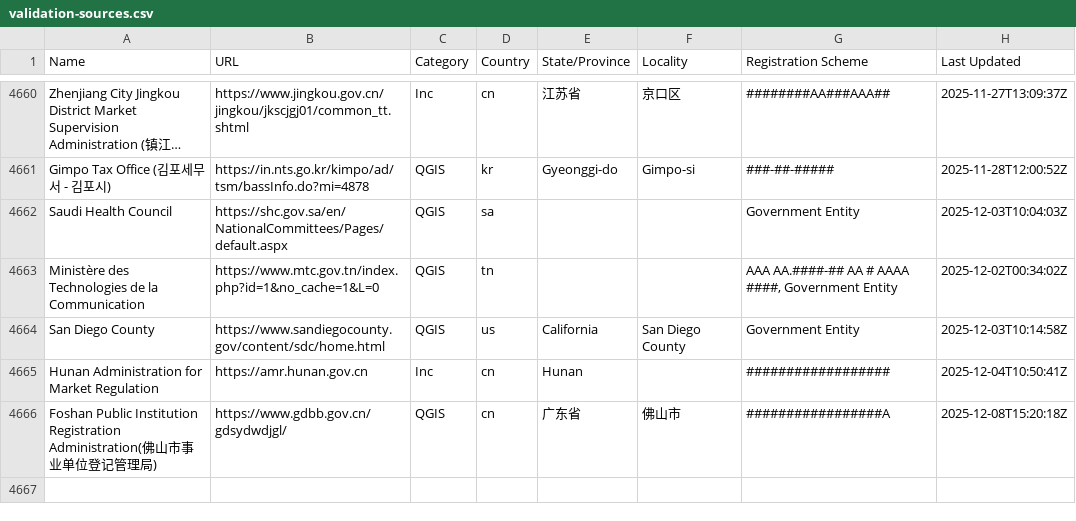
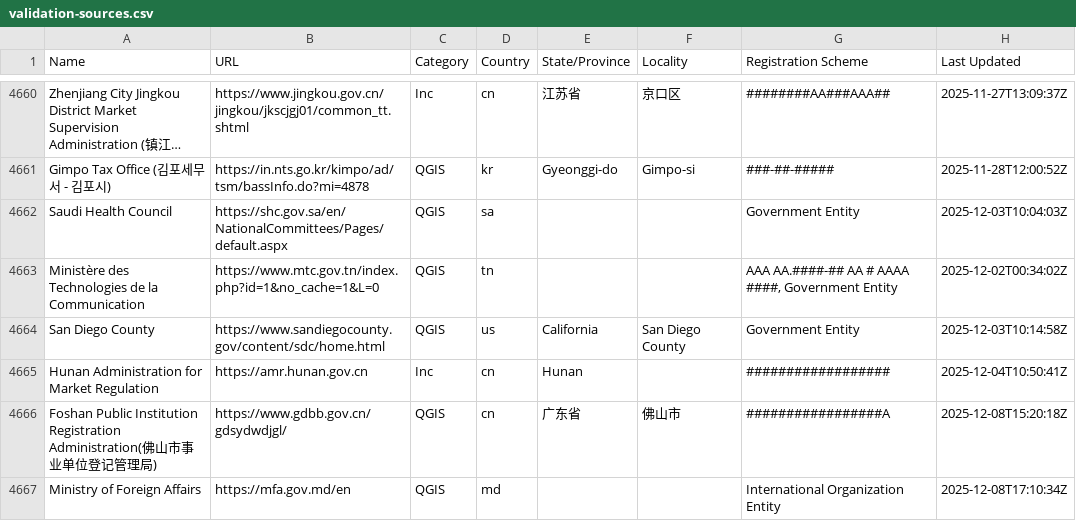
Before and after one commit to digicert/reports, a CSV file: validation-sources/validation-sources.csv, drawn as a sheet; only a part is shown, gaps mark what is left out; long unchanged cells end in …; the diff names each change by its address in the sheet, - before the commit and + after, or states it on an @@ line.

Commit message:
update validation sources csv

```diff
--- a/validation-sources/validation-sources.csv
+++ b/validation-sources/validation-sources.csv
+row 4667: Ministry of Foreign Affairs | https://mfa.gov.md/en | QGIS | md |  |  | International Organization Entity | 2025-12-08T17:10:34Z
```
